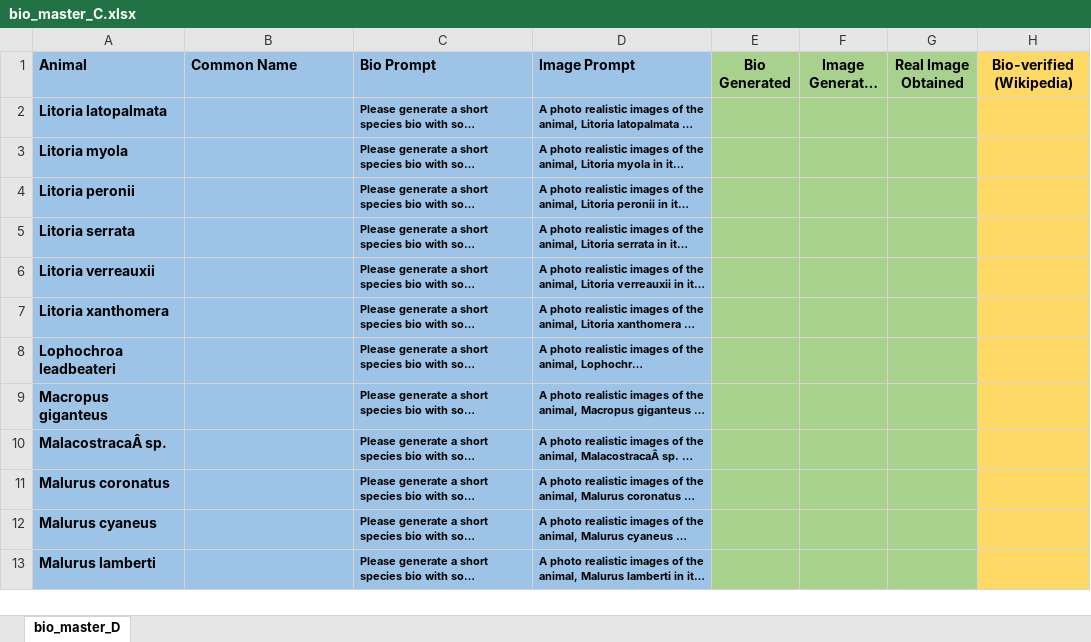
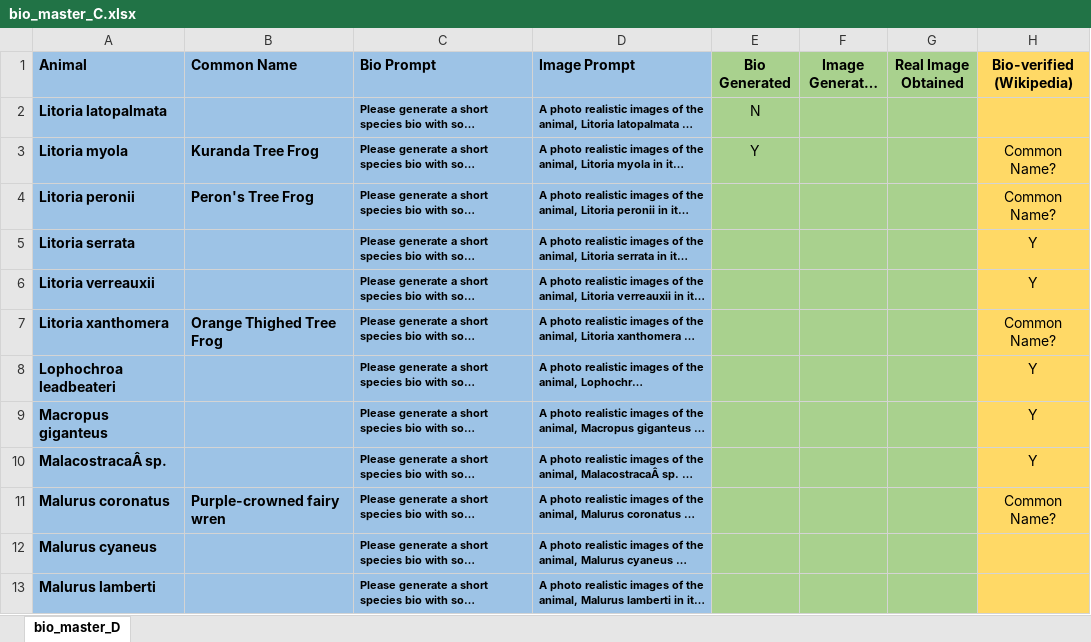
Before and after one commit to DataBytes-Organisation/Project-Echo, an Excel workbook: src/Prototypes/hmi/AI/bio_master_C.xlsx, sheet bio_master_D, drawn as a sheet; only a part is shown; long unchanged cells end in …; values as stored, in another font and other column widths than the file's, no borders; the diff names each change by its address in the sheet, - before the commit and + after, or states it on an @@ line.

Commit message:
Add bio info, images and sample data for bio-master d

```diff
--- a/src/Prototypes/hmi/AI/bio_master_C.xlsx (sheet bio_master_D)
+++ b/src/Prototypes/hmi/AI/bio_master_C.xlsx (sheet bio_master_D)
-E2 (Bio Generated): (empty)
+E2 (Bio Generated): N
-B3 (Common Name): (empty)
+B3 (Common Name): Kuranda Tree Frog
-E3 (Bio Generated): (empty)
+E3 (Bio Generated): Y
-H3:H4 (Bio-verified (Wikipedia)): (empty)
+H3:H4 (Bio-verified (Wikipedia)): Common Name?
-B4 (Common Name): (empty)
+B4 (Common Name): Peron's Tree Frog
-H5:H6 (Bio-verified (Wikipedia)): (empty)
+H5:H6 (Bio-verified (Wikipedia)): Y
-B7 (Common Name): (empty)
+B7 (Common Name): Orange Thighed Tree Frog
-H7 (Bio-verified (Wikipedia)): (empty)
+H7 (Bio-verified (Wikipedia)): Common Name?
-H8:H10 (Bio-verified (Wikipedia)): (empty)
+H8:H10 (Bio-verified (Wikipedia)): Y
-B11 (Common Name): (empty)
+B11 (Common Name): Purple-crowned fairy wren
-H11 (Bio-verified (Wikipedia)): (empty)
+H11 (Bio-verified (Wikipedia)): Common Name?
```
